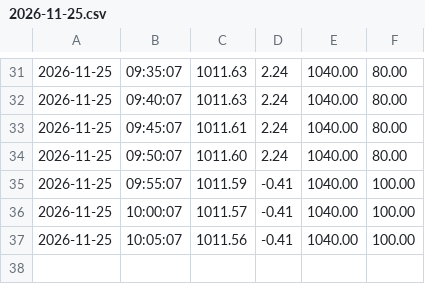
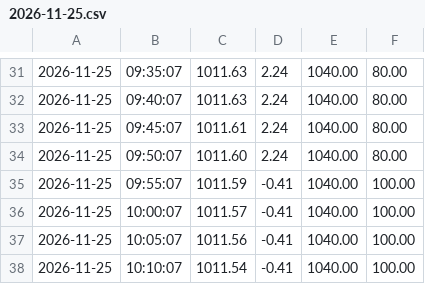
Before and after one commit to LiamMcDermott34/Muon_Detector_Data, a CSV file: Weather_Data/2026-11-25.csv, drawn as a sheet; only a part is shown, gaps mark what is left out.

Commit message:
Auto-update: added weather data

```diff
--- a/Weather_Data/2026-11-25.csv
+++ b/Weather_Data/2026-11-25.csv
@@ -37 +37,2 @@
 2026-11-25,10:05:07,1011.56,-0.41,1040.00,100.00
+2026-11-25,10:10:07,1011.54,-0.41,1040.00,100.00
```
